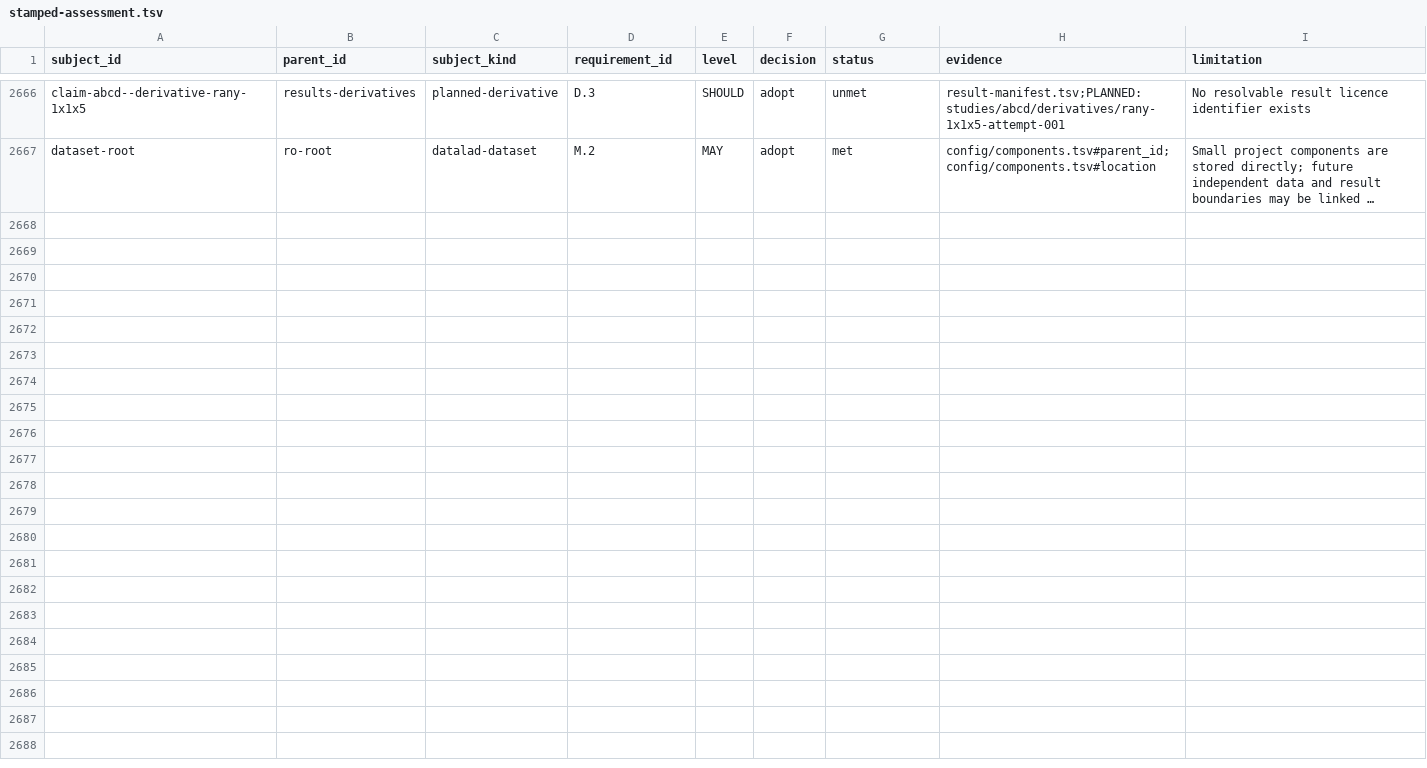
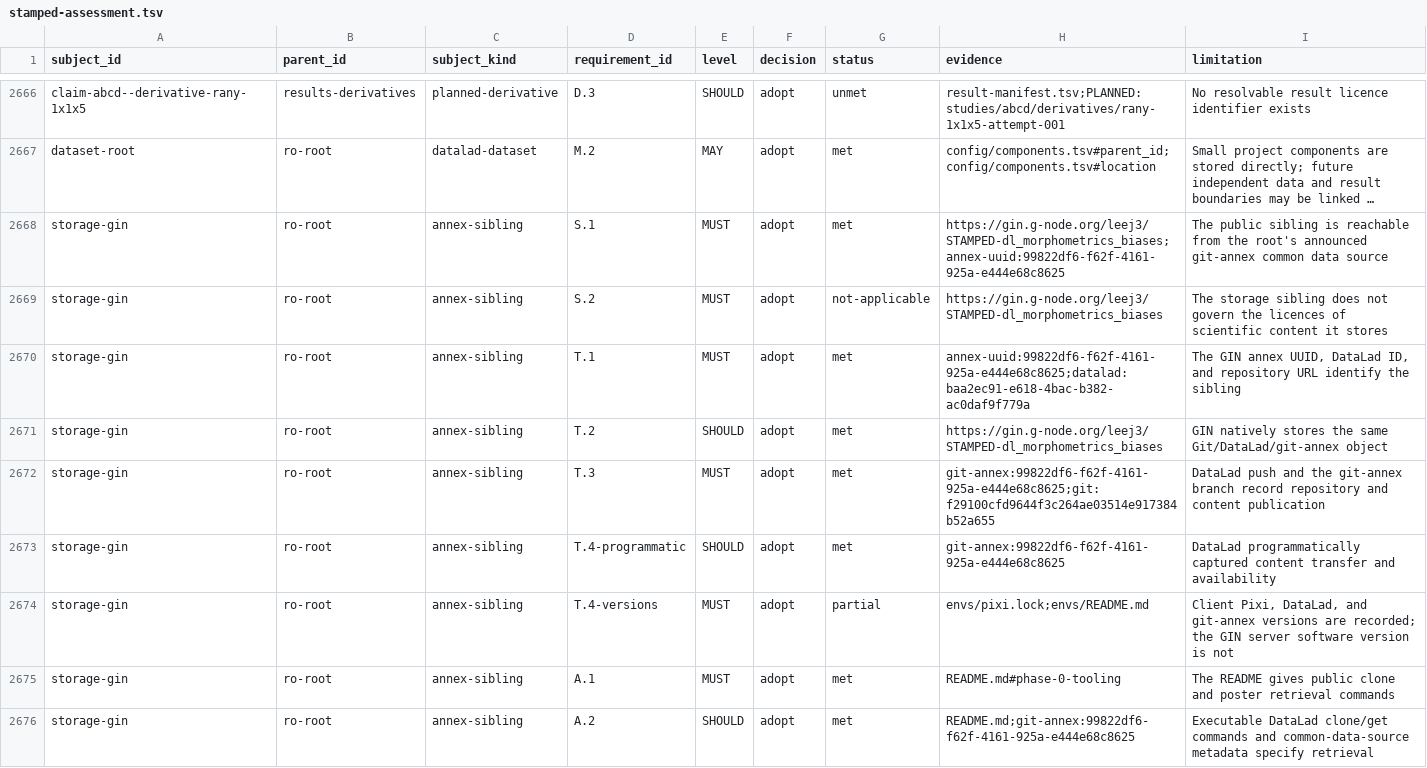
Before and after one commit to con/STAMPED-dl_morphometrics_biases, a TSV file: config/stamped-assessment.tsv, drawn as a sheet; only a part is shown, gaps mark what is left out; long unchanged cells end in …; the diff covers the shown part only; the diff names each change by its address in the sheet, - before the commit and + after, or states it on an @@ line.

```diff
--- a/config/stamped-assessment.tsv
+++ b/config/stamped-assessment.tsv
+row 2668: storage-gin | ro-root | annex-sibling | S.1 | MUST | adopt | met | https://gin.g-node.org/leej3/STAMPED-dl_morphometrics_biases;annex-uuid:99822df6-f62f-4161-925a-e444e68c8625 | The public sibling is reachable from the root's announced git-annex common data source
+row 2669: storage-gin | ro-root | annex-sibling | S.2 | MUST | adopt | not-applicable | https://gin.g-node.org/leej3/STAMPED-dl_morphometrics_biases | The storage sibling does not govern the licences of scientific content it stores
+row 2670: storage-gin | ro-root | annex-sibling | T.1 | MUST | adopt | met | annex-uuid:99822df6-f62f-4161-925a-e444e68c8625;datalad:baa2ec91-e618-4bac-b382-ac0daf9f779a | The GIN annex UUID, DataLad ID, and repository URL identify the sibling
+row 2671: storage-gin | ro-root | annex-sibling | T.2 | SHOULD | adopt | met | https://gin.g-node.org/leej3/STAMPED-dl_morphometrics_biases | GIN natively stores the same Git/DataLad/git-annex object
+row 2672: storage-gin | ro-root | annex-sibling | T.3 | MUST | adopt | met | git-annex:99822df6-f62f-4161-925a-e444e68c8625;git:f29100cfd9644f3c264ae03514e917384b52a655 | DataLad push and the git-annex branch record repository and content publication
+row 2673: storage-gin | ro-root | annex-sibling | T.4-programmatic | SHOULD | adopt | met | git-annex:99822df6-f62f-4161-925a-e444e68c8625 | DataLad programmatically captured content transfer and availability
+row 2674: storage-gin | ro-root | annex-sibling | T.4-versions | MUST | adopt | partial | envs/pixi.lock;envs/README.md | Client Pixi, DataLad, and git-annex versions are recorded; the GIN server software version is not
+row 2675: storage-gin | ro-root | annex-sibling | A.1 | MUST | adopt | met | README.md#phase-0-tooling | The README gives public clone and poster retrieval commands
+row 2676: storage-gin | ro-root | annex-sibling | A.2 | SHOULD | adopt | met | README.md;git-annex:99822df6-f62f-4161-925a-e444e68c8625 | Executable DataLad clone/get commands and common-data-source metadata specify retrieval
```
Also changed, not shown: 9 added rows and 6 edited cells elsewhere in this file, config/components.tsv, docs/evidence-manifest.tsv, 2 other files.
